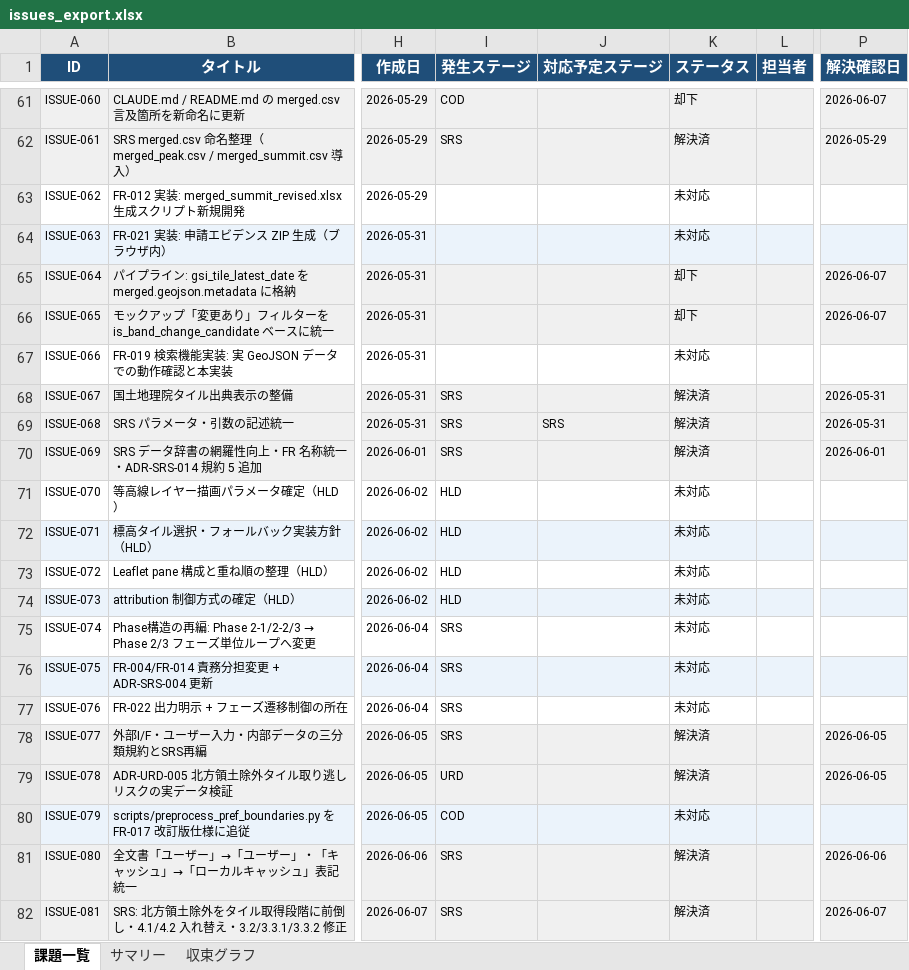
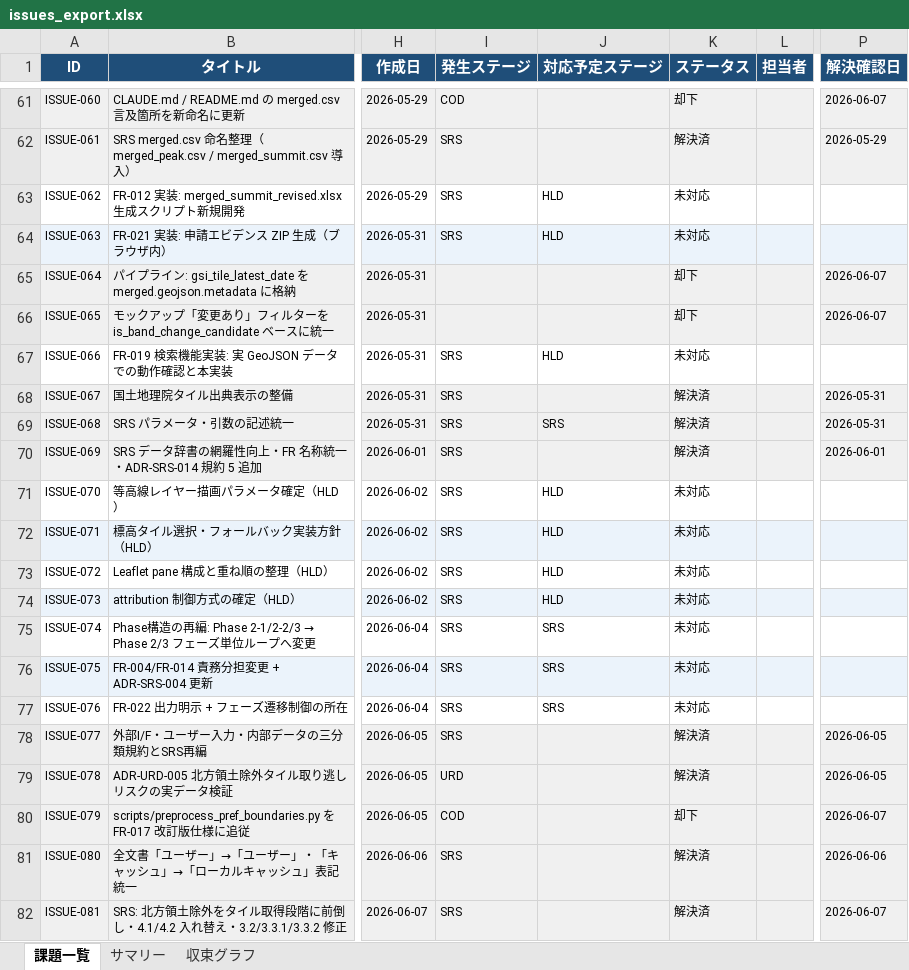
Before and after one commit to JJ1XGO/findsummits, an Excel workbook: mgmt/tracker/reports/issues_export.xlsx, sheet 課題一覧, drawn as a sheet; only a part is shown, gaps mark what is left out; values as stored, in another font and other column widths than the file's, no borders; the diff names each change by its address in the sheet, - before the commit and + after, or states it on an @@ line.

```diff
--- a/mgmt/tracker/reports/issues_export.xlsx (sheet 課題一覧)
+++ b/mgmt/tracker/reports/issues_export.xlsx (sheet 課題一覧)
-I63:I64 (発生ステージ): (empty)
+I63:I64 (発生ステージ): SRS
-J63:J64 (対応予定ステージ): (empty)
+J63:J64 (対応予定ステージ): HLD
-I67 (発生ステージ): (empty)
+I67 (発生ステージ): SRS
-J67 (対応予定ステージ): (empty)
+J67 (対応予定ステージ): HLD
-I71:I74 (発生ステージ): HLD
+I71:I74 (発生ステージ): SRS
-J71:J74 (対応予定ステージ): (empty)
+J71:J74 (対応予定ステージ): HLD
-J75:J77 (対応予定ステージ): (empty)
+J75:J77 (対応予定ステージ): SRS
-K80 (ステータス): 未対応
+K80 (ステータス): 却下
-P80 (解決確認日): (empty)
+P80 (解決確認日): 2026-06-07
```
Also changed, not shown: sheet サマリー, sheet 収束グラフ, 3 other files.
